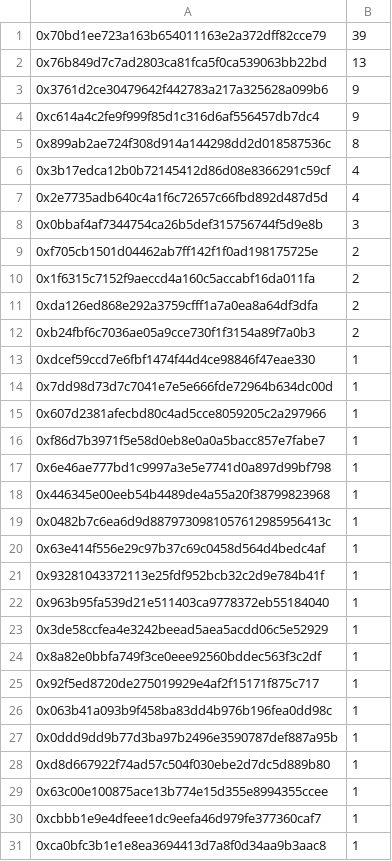
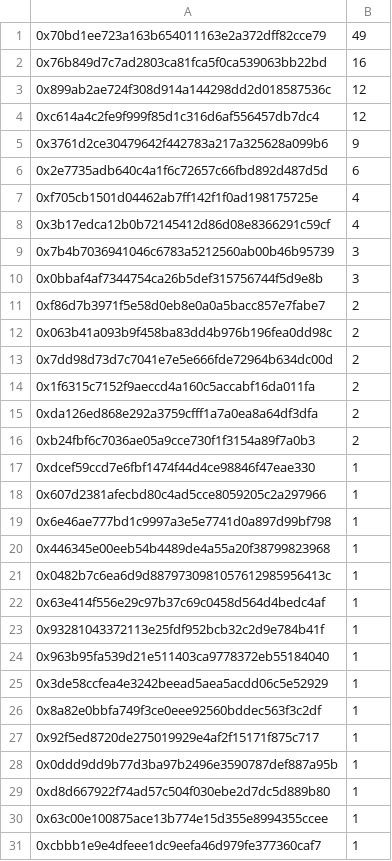
Before and after one commit to jigsaw-fam/snapshot-opensea, a CSV file: xprimntz_chronicle.csv, drawn as a sheet; only a part is shown; the shorter side is filled out with more unchanged rows.

Commit message:
update xprimntz snapshot

```diff
--- a/xprimntz_chronicle.csv
+++ b/xprimntz_chronicle.csv
@@ -1,10 +1,14 @@
-0x70bd1ee723a163b654011163e2a372dff82cce79,39
-0x76b849d7c7ad2803ca81fca5f0ca539063bb22bd,13
+0x70bd1ee723a163b654011163e2a372dff82cce79,49
+0x76b849d7c7ad2803ca81fca5f0ca539063bb22bd,16
+0x899ab2ae724f308d914a144298dd2d018587536c,12
+0xc614a4c2fe9f999f85d1c316d6af556457db7dc4,12
 0x3761d2ce30479642f442783a217a325628a099b6,9
-0xc614a4c2fe9f999f85d1c316d6af556457db7dc4,9
-0x899ab2ae724f308d914a144298dd2d018587536c,8
+0x2e7735adb640c4a1f6c72657c66fbd892d487d5d,6
+0xf705cb1501d04462ab7ff142f1f0ad198175725e,4
 0x3b17edca12b0b72145412d86d08e8366291c59cf,4
-0x2e7735adb640c4a1f6c72657c66fbd892d487d5d,4
+0x7b4b7036941046c6783a5212560ab00b46b95739,3
 0x0bbaf4af7344754ca26b5def315756744f5d9e8b,3
-0xf705cb1501d04462ab7ff142f1f0ad198175725e,2
+0xf86d7b3971f5e58d0eb8e0a0a5bacc857e7fabe7,2
+0x063b41a093b9f458ba83dd4b976b196fea0dd98c,2
+0x7dd98d73d7c7041e7e5e666fde72964b634dc00d,2
 0x1f6315c7152f9aeccd4a160c5accabf16da011fa,2
@@ -13,5 +17,3 @@
 0xdcef59ccd7e6fbf1474f44d4ce98846f47eae330,1
-0x7dd98d73d7c7041e7e5e666fde72964b634dc00d,1
 0x607d2381afecbd80c4ad5cce8059205c2a297966,1
-0xf86d7b3971f5e58d0eb8e0a0a5bacc857e7fabe7,1
 0x6e46ae777bd1c9997a3e5e7741d0a897d99bf798,1
@@ -25,3 +27,2 @@
 0x92f5ed8720de275019929e4af2f15171f875c717,1
-0x063b41a093b9f458ba83dd4b976b196fea0dd98c,1
 0x0ddd9dd9b77d3ba97b2496e3590787def887a95b,1
```
Also changed, not shown: 2 other files.
